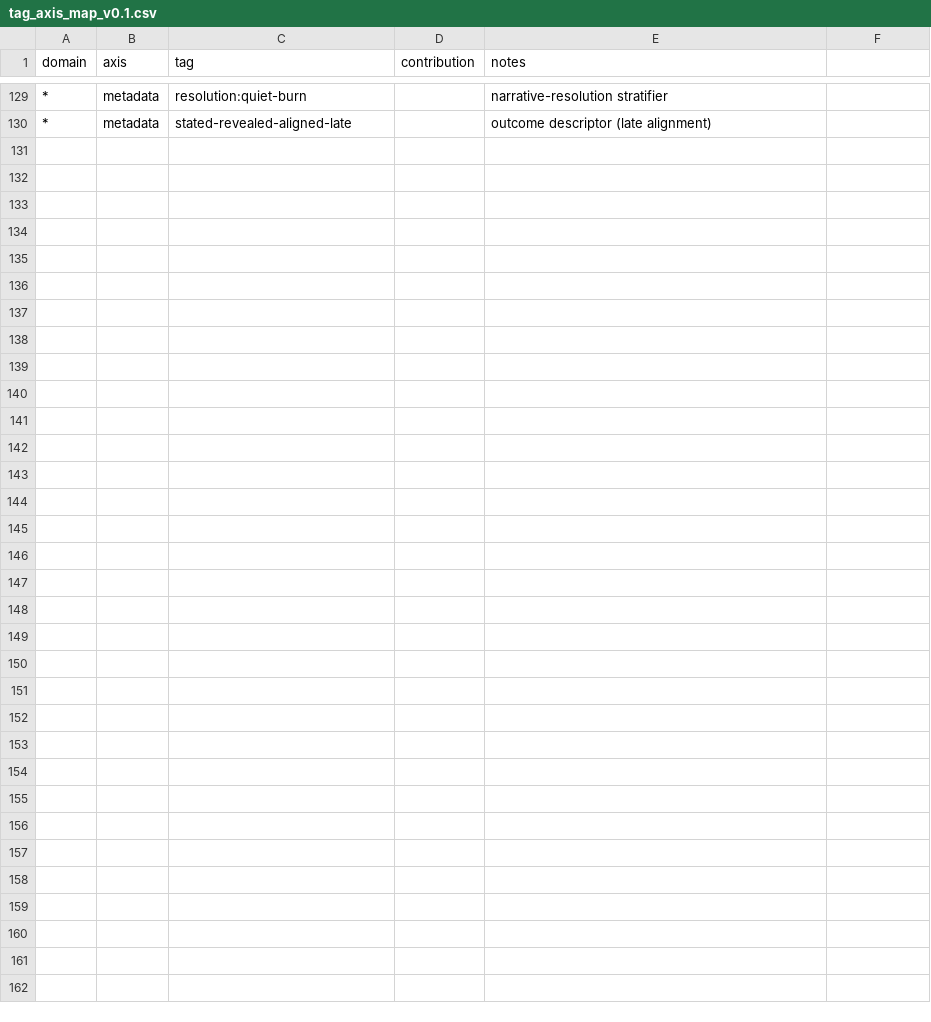
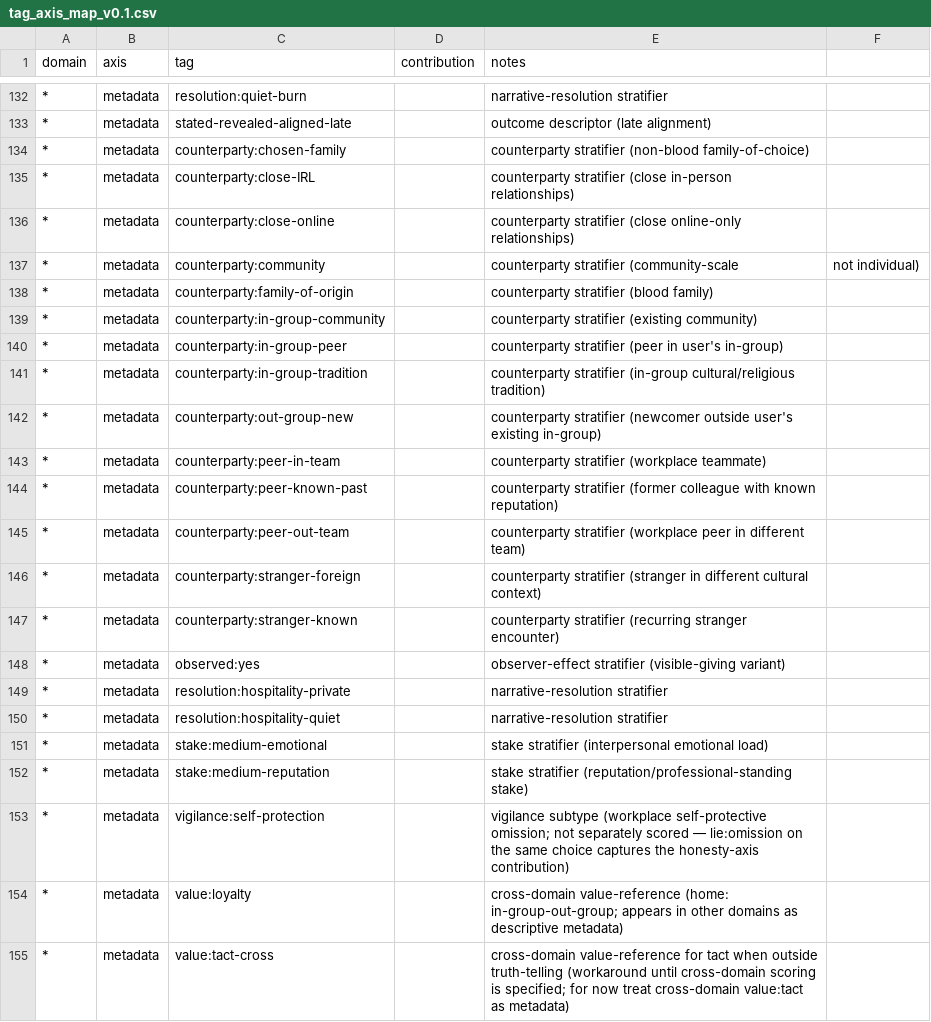
Before and after one commit to daliu/patterns-of-choice, a CSV file: analysis/tag_axis_map_v0.1.csv, drawn as a sheet; only a part is shown, gaps mark what is left out; the diff covers the shown part only; the diff names each change by its address in the sheet, - before the commit and + after, or states it on an @@ line.

```diff
--- a/analysis/tag_axis_map_v0.1.csv
+++ b/analysis/tag_axis_map_v0.1.csv
+row 134: * | metadata | counterparty:chosen-family |  | counterparty stratifier (non-blood family-of-choice)
+row 135: * | metadata | counterparty:close-IRL |  | counterparty stratifier (close in-person relationships)
+row 136: * | metadata | counterparty:close-online |  | counterparty stratifier (close online-only relationships)
+row 137: * | metadata | counterparty:community |  | counterparty stratifier (community-scale | not individual)
+row 138: * | metadata | counterparty:family-of-origin |  | counterparty stratifier (blood family)
+row 139: * | metadata | counterparty:in-group-community |  | counterparty stratifier (existing community)
+row 140: * | metadata | counterparty:in-group-peer |  | counterparty stratifier (peer in user's in-group)
+row 141: * | metadata | counterparty:in-group-tradition |  | counterparty stratifier (in-group cultural/religious tradition)
+row 142: * | metadata | counterparty:out-group-new |  | counterparty stratifier (newcomer outside user's existing in-group)
+row 143: * | metadata | counterparty:peer-in-team |  | counterparty stratifier (workplace teammate)
+row 144: * | metadata | counterparty:peer-known-past |  | counterparty stratifier (former colleague with known reputation)
+row 145: * | metadata | counterparty:peer-out-team |  | counterparty stratifier (workplace peer in different team)
+row 146: * | metadata | counterparty:stranger-foreign |  | counterparty stratifier (stranger in different cultural context)
+row 147: * | metadata | counterparty:stranger-known |  | counterparty stratifier (recurring stranger encounter)
+row 148: * | metadata | observed:yes |  | observer-effect stratifier (visible-giving variant)
+row 149: * | metadata | resolution:hospitality-private |  | narrative-resolution stratifier
+row 150: * | metadata | resolution:hospitality-quiet |  | narrative-resolution stratifier
+row 151: * | metadata | stake:medium-emotional |  | stake stratifier (interpersonal emotional load)
+row 152: * | metadata | stake:medium-reputation |  | stake stratifier (reputation/professional-standing stake)
+row 153: * | metadata | vigilance:self-protection |  | vigilance subtype (workplace self-protective omission; not separately scored — lie:omission on the same choice captures the honesty-axis contribution)
+row 154: * | metadata | value:loyalty |  | cross-domain value-reference (home: in-group-out-group; appears in other domains as descriptive metadata)
+row 155: * | metadata | value:tact-cross |  | cross-domain value-reference for tact when outside truth-telling (workaround until cross-domain scoring is specified; for now treat cross-domain value:tact as metadata)
```
Also changed, not shown: 3 added rows elsewhere in this file, 1 other file.
